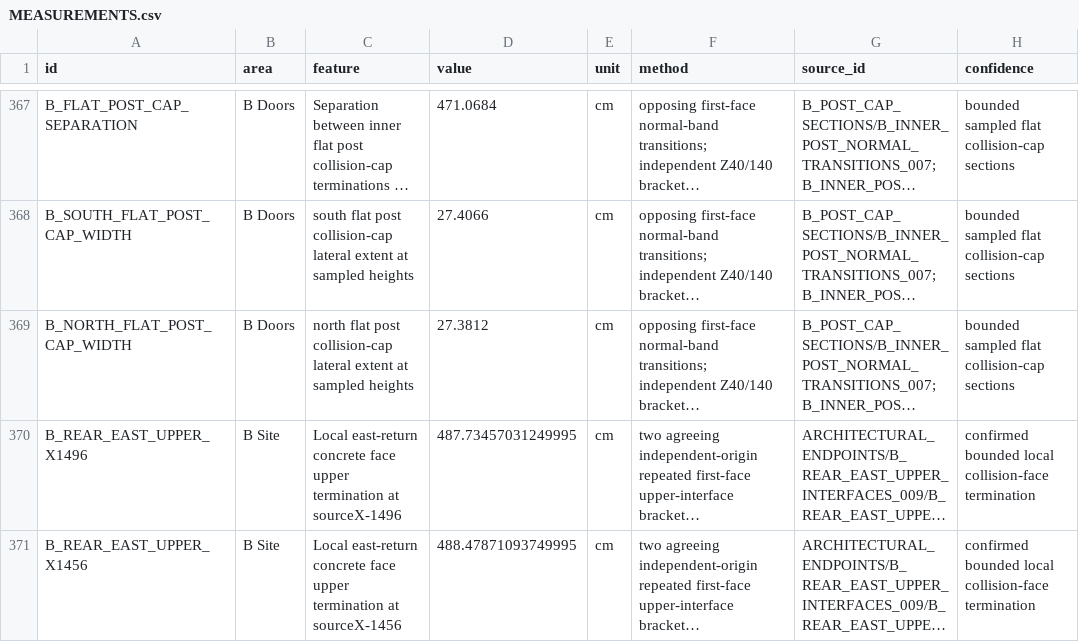
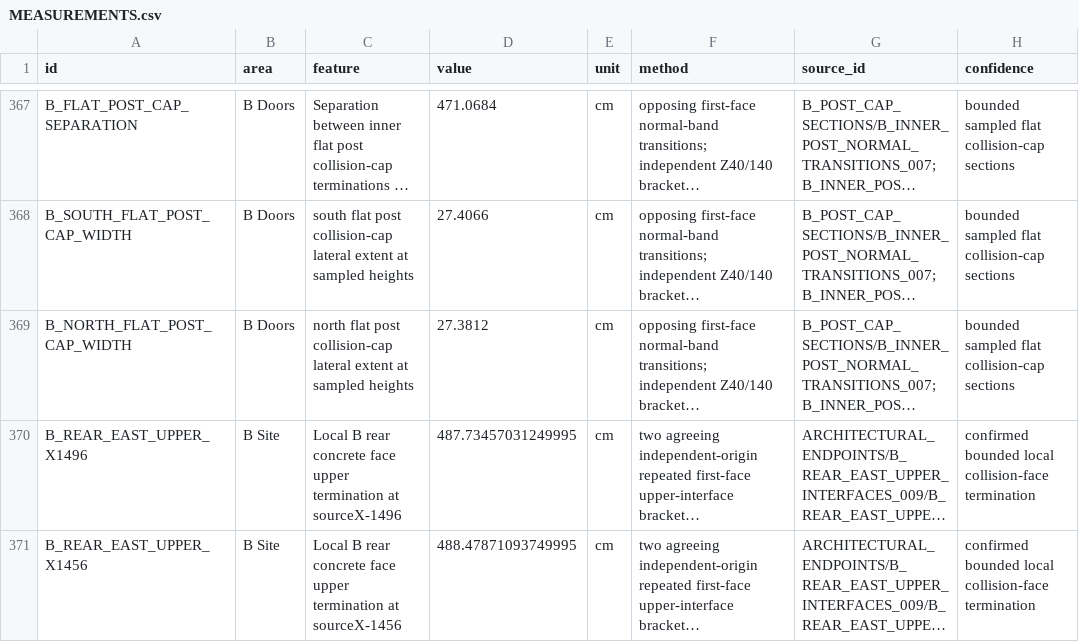
Before and after one commit to raiinman/FN_Dust2, a CSV file: reference/MEASUREMENTS.csv, drawn as a sheet; only a part is shown, gaps mark what is left out; long unchanged cells end in …; the diff covers the shown part only; the diff names each change by its address in the sheet, - before the commit and + after, or states it on an @@ line.

```diff
--- a/reference/MEASUREMENTS.csv
+++ b/reference/MEASUREMENTS.csv
-C370 (feature): Local east-return concrete face…
+C370 (feature): Local B rear concrete face…
-C371 (feature): Local east-return concrete face…
+C371 (feature): Local B rear concrete face…
```
Also changed, not shown: 2 added rows elsewhere in this file, reference/REFERENCE_MANIFEST.csv, reference/SOURCE_CAMERAS.csv, 15 other files.
